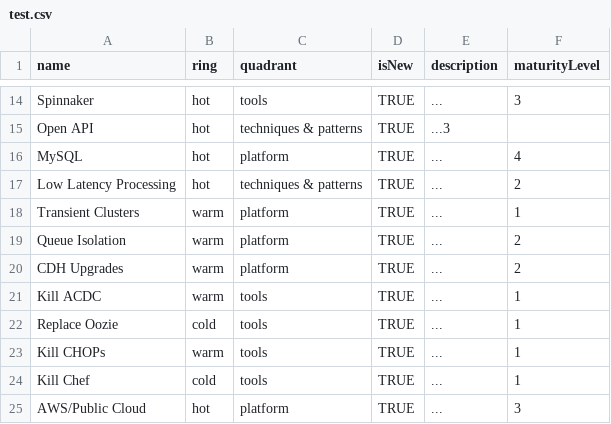
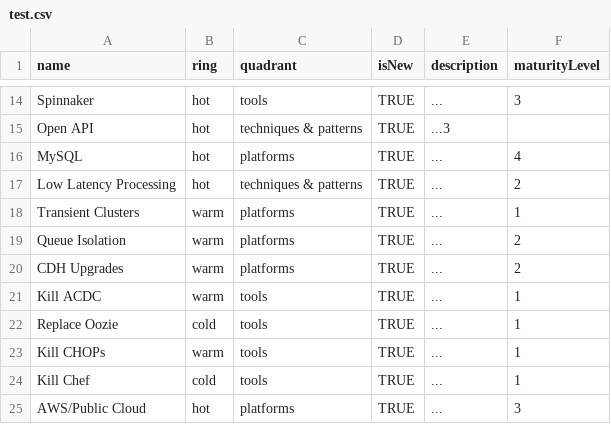
Before and after one commit to sambao21/build-your-own-radar, a CSV file: test.csv, drawn as a sheet; only a part is shown, gaps mark what is left out.

Commit message:
Update test.csv

```diff
--- a/test.csv
+++ b/test.csv
@@ -15,7 +15,7 @@ Spinnaker,hot,tools,TRUE,"...",3
 Open API,hot,techniques & patterns,TRUE,"..."3
-MySQL,hot,platform,TRUE,"...",4
+MySQL,hot,platforms,TRUE,"...",4
 Low Latency Processing,hot,techniques & patterns,TRUE,"...",2
-Transient Clusters,warm,platform,TRUE,"...",1
-Queue Isolation,warm,platform,TRUE,"...",2
-CDH Upgrades,warm,platform,TRUE,"...",2
+Transient Clusters,warm,platforms,TRUE,"...",1
+Queue Isolation,warm,platforms,TRUE,"...",2
+CDH Upgrades,warm,platforms,TRUE,"...",2
 Kill ACDC,warm,tools,TRUE,"...",1
@@ -24,2 +24,2 @@ Kill CHOPs,warm,tools,TRUE,"...",1
 Kill Chef,cold,tools,TRUE,"...",1
-AWS/Public Cloud,hot,platform,TRUE,"...",3
+AWS/Public Cloud,hot,platforms,TRUE,"...",3
```
